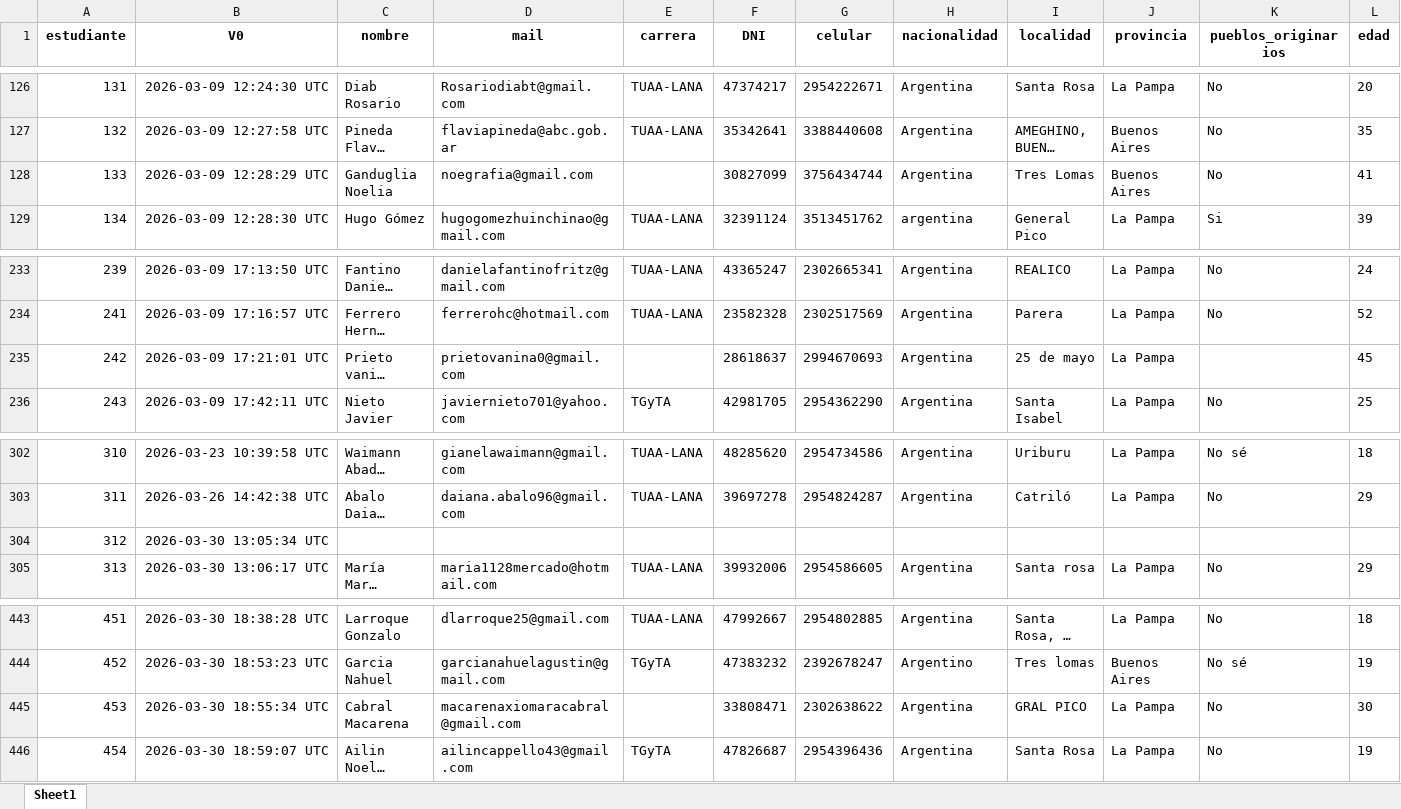
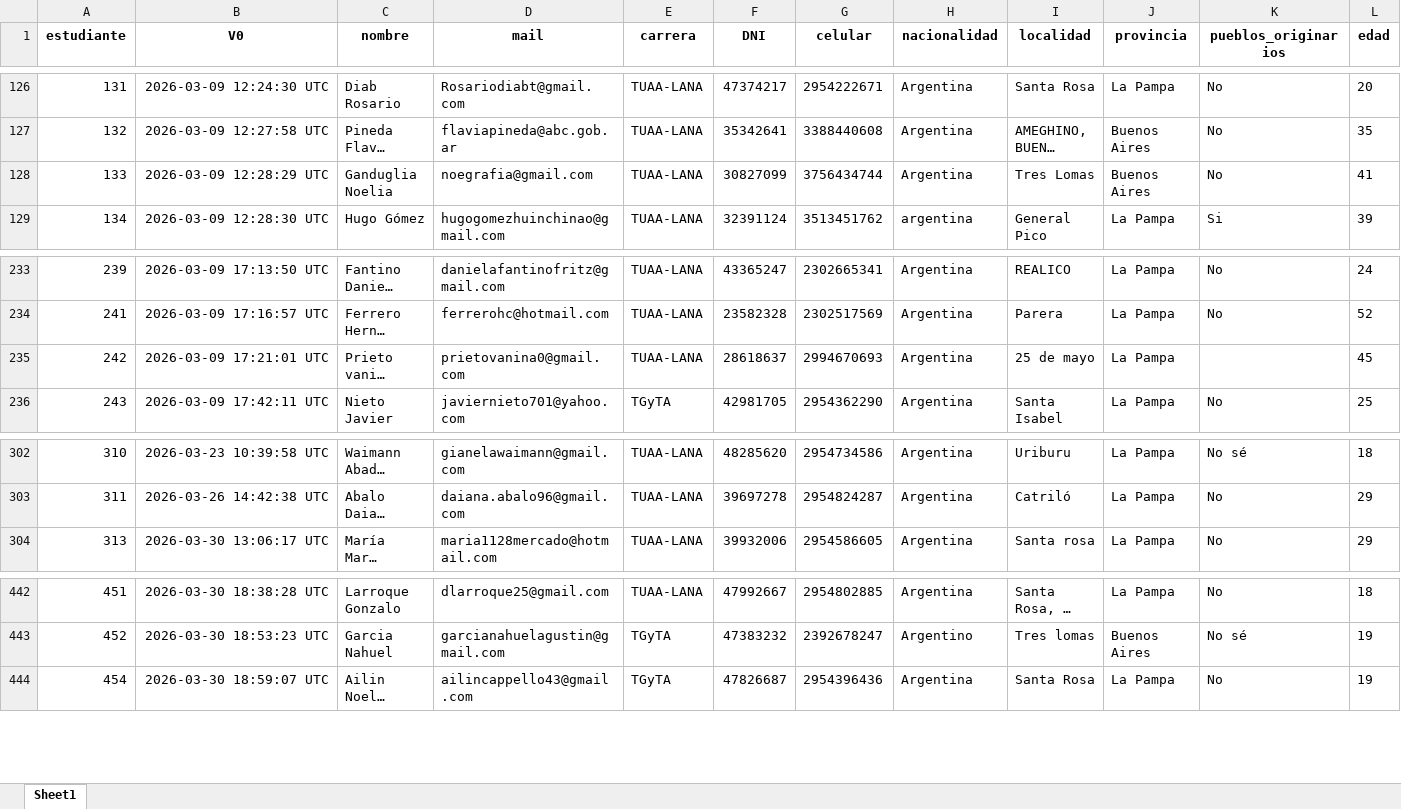
Before and after one commit to ValeriaBelmonte/Ingresantes_FA_2026_M, an Excel workbook: datos/datos2.xlsx, sheet Sheet1, drawn as a sheet; only a part is shown, gaps mark what is left out; long unchanged cells end in …; values as stored, in another font and other column widths than the file's, no borders; rows hold the shown columns only; the diff names each change by its address in the sheet, - before the commit and + after, or states it on an @@ line.

Commit message:
arregle 4 estudiantes que no tenian carrera  133 y242 TUAA-LANA  453 Y  312 ELIMINADOS sin información

```diff
--- a/datos/datos2.xlsx (sheet Sheet1)
+++ b/datos/datos2.xlsx (sheet Sheet1)
-E128 (carrera): (empty)
+E128 (carrera): TUAA-LANA
-E235 (carrera): (empty)
+E235 (carrera): TUAA-LANA
-row 304: 312 | 2026-03-30 13:05:34 UTC
-row 445: 453 | 2026-03-30 18:55:34 UTC | Cabral Macarena | macarenaxiomaracabral@gmail.com |  | 33808471 | 2302638622 | Argentina | GRAL PICO | La Pampa | No | 30
```
